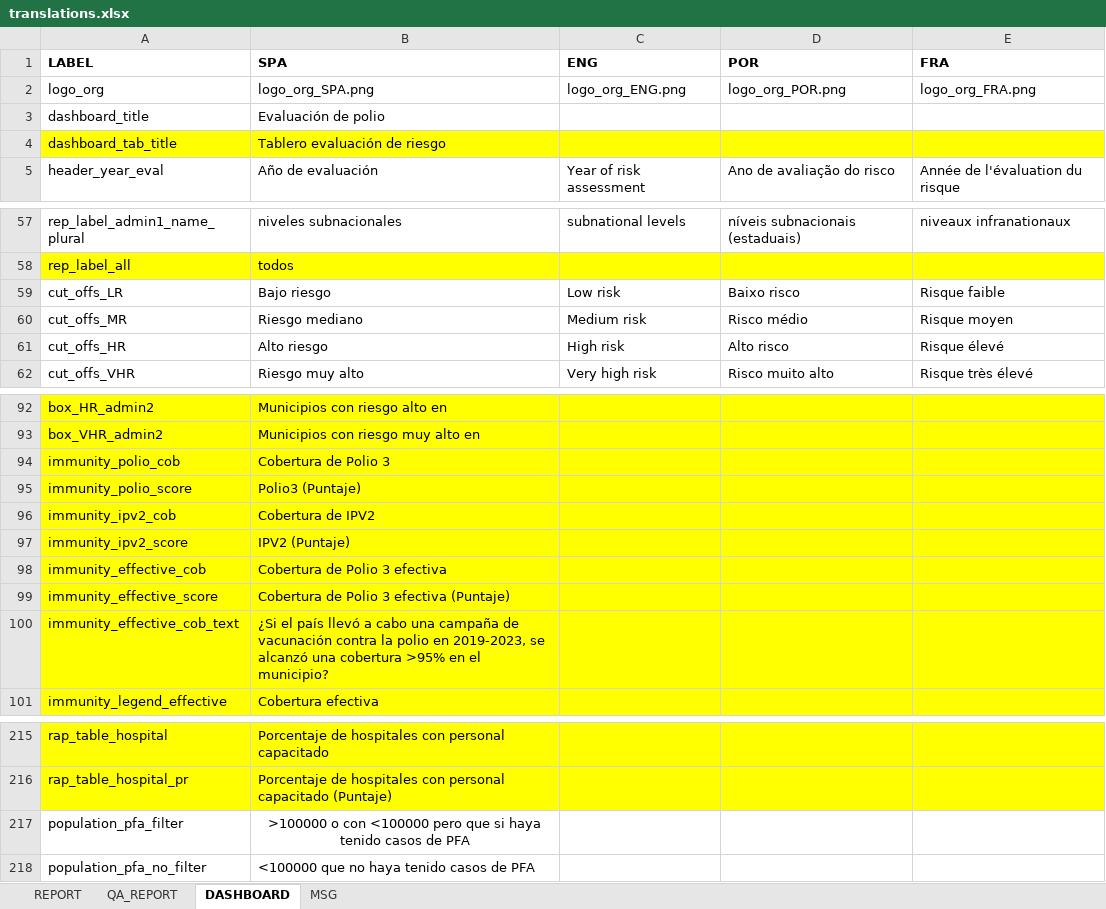
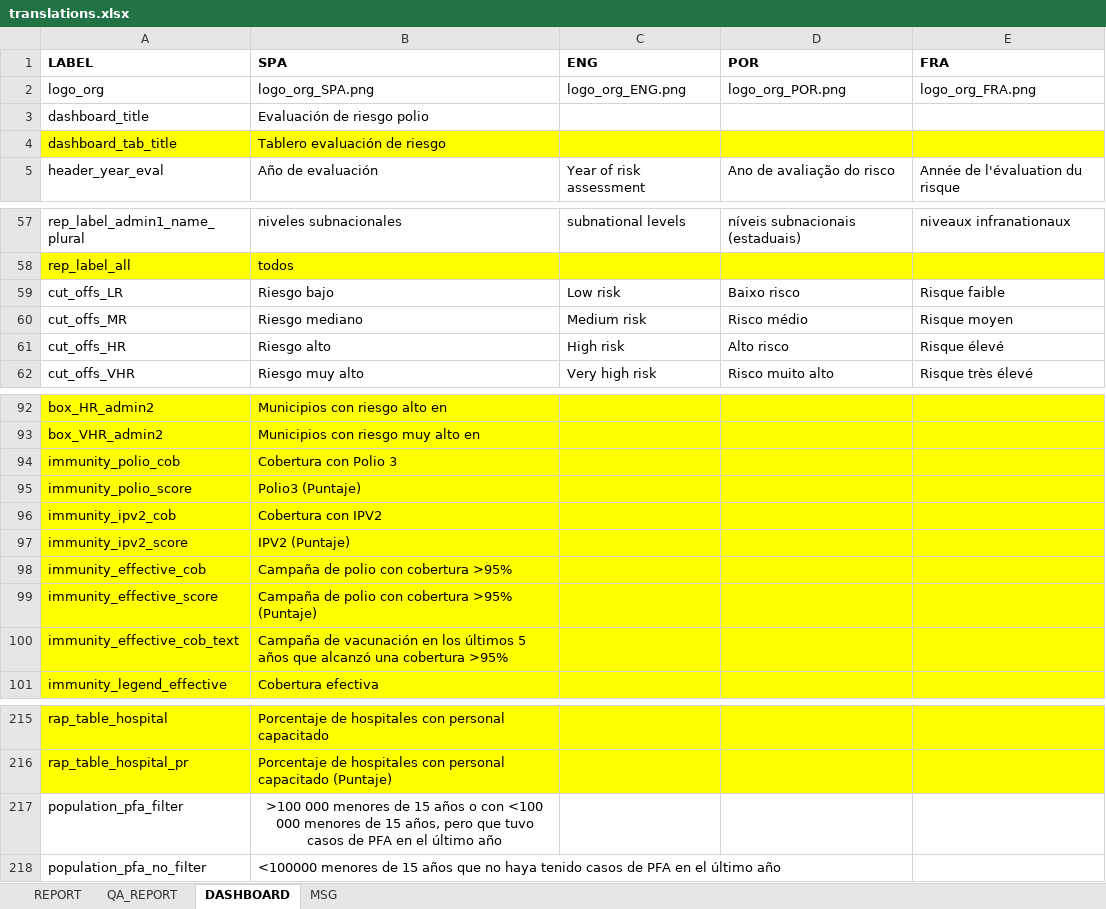
Before and after one commit to Oliversinn/polio-risk, an Excel workbook: src/R/translations.xlsx, sheet DASHBOARD, drawn as a sheet; only a part is shown, gaps mark what is left out; values as stored, in another font and other column widths than the file's, no borders; the diff names each change by its address in the sheet, - before the commit and + after, or states it on an @@ line.

```diff
--- a/src/R/translations.xlsx (sheet DASHBOARD)
+++ b/src/R/translations.xlsx (sheet DASHBOARD)
-B3 (SPA): Evaluación de polio
+B3 (SPA): Evaluación de riesgo polio
-B59 (SPA): Bajo riesgo
+B59 (SPA): Riesgo bajo
-B61 (SPA): Alto riesgo
+B61 (SPA): Riesgo alto
-B94 (SPA): Cobertura de Polio 3
+B94 (SPA): Cobertura con Polio 3
-B96 (SPA): Cobertura de IPV2
+B96 (SPA): Cobertura con IPV2
-B98 (SPA): Cobertura de Polio 3 efectiva
+B98 (SPA): Campaña de polio con cobertura >95%
-B99 (SPA): Cobertura de Polio 3 efectiva (Puntaje)
+B99 (SPA): Campaña de polio con cobertura >95% (Puntaje)
-B100 (SPA): ¿Si el país llevó a cabo una campaña de vacunación contra la polio en 2019-2023, se alcanzó una cobertura >95% en el municipio?
+B100 (SPA): Campaña de vacunación en los últimos 5 años que alcanzó una cobertura >95%
-B217 (SPA): >100000 o con <100000 pero que si haya tenido casos de PFA
+B217 (SPA): >100 000 menores de 15 años o con <100 000 menores de 15 años, pero que tuvo casos de PFA en el último año
-B218 (SPA): <100000 que no haya tenido casos de PFA
+B218 (SPA): <100000 menores de 15 años que no haya tenido casos de PFA en el último año
```
Also changed, not shown: 4 other files.
